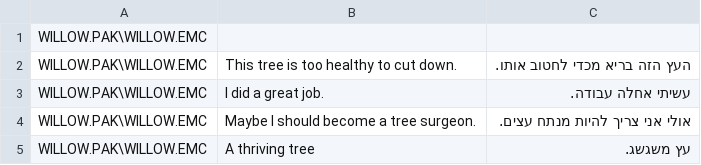
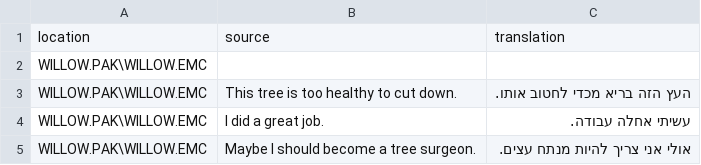
Before and after one commit to Mataniko/textim, a CSV file: kyratxt.csv, drawn as a sheet; only a part is shown; the shorter side is filled out with more unchanged rows; the diff names each change by its address in the sheet, - before the commit and + after, or states it on an @@ line.

Commit message:
add header

```diff
--- a/kyratxt.csv
+++ b/kyratxt.csv
+row 1: location | source | translation
```
